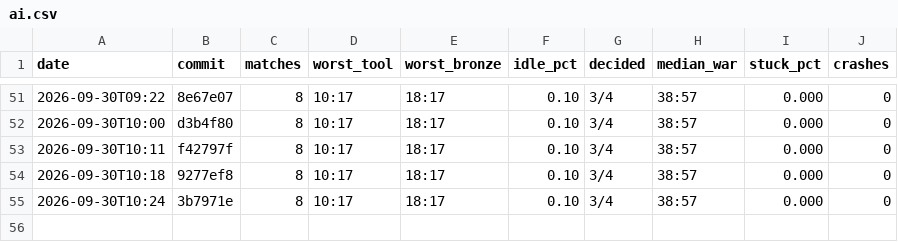
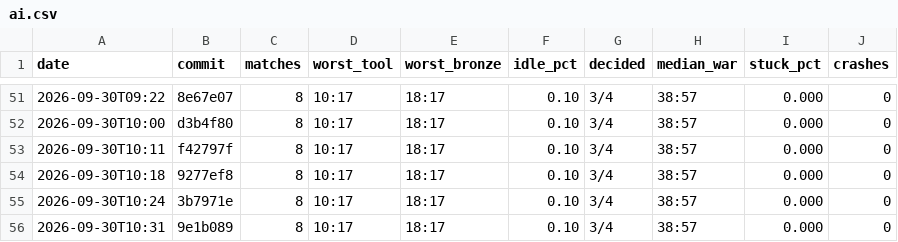
Before and after one commit to DigiMonk73/Empires, a CSV file: docs/metrics/ai.csv, drawn as a sheet; only a part is shown, gaps mark what is left out; the diff names each change by its address in the sheet, - before the commit and + after, or states it on an @@ line.

```diff
--- a/docs/metrics/ai.csv
+++ b/docs/metrics/ai.csv
+row 56: 2026-09-30T10:31 | 9e1b089 | 8 | 10:17 | 18:17 | 0.10 | 3/4 | 38:57 | 0.000 | 0
```
Also changed, not shown: docs/metrics/battle.csv, docs/metrics/econ.csv, 6 other files.
